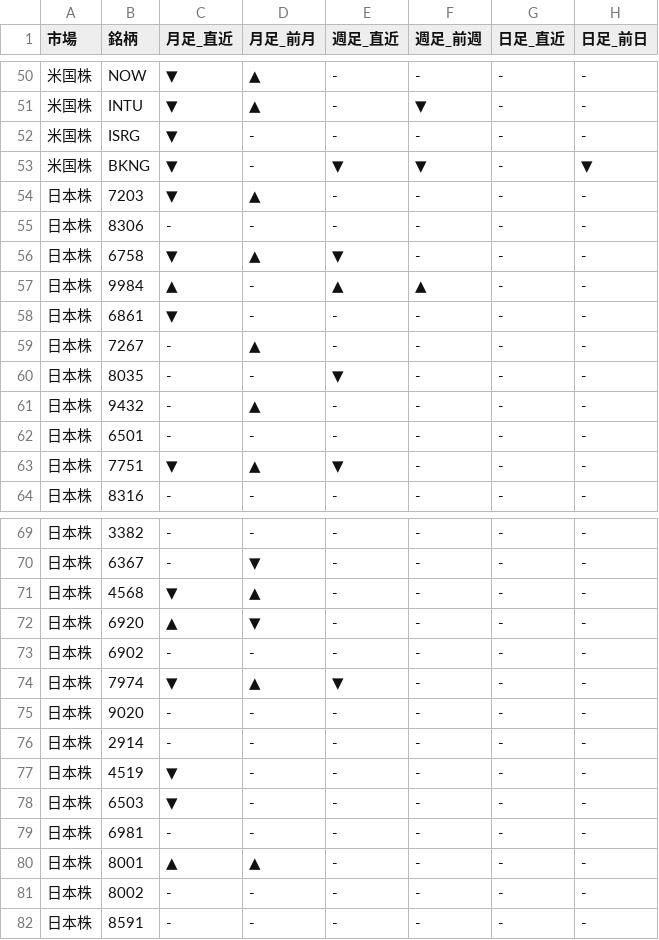
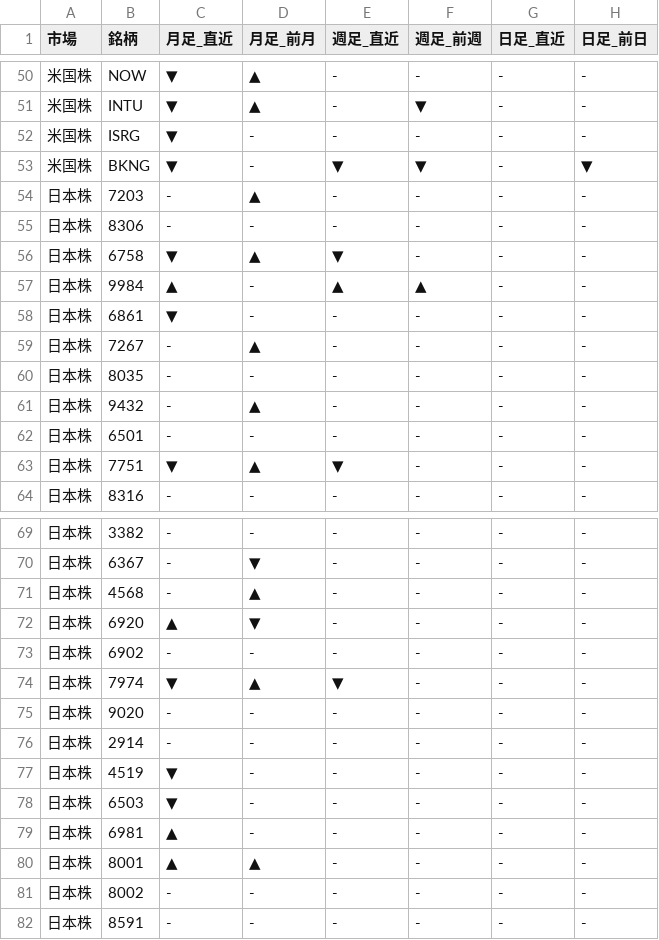
Before and after one commit to Yuya3500/pythonProject2, a CSV file: results.csv, drawn as a sheet; only a part is shown, gaps mark what is left out.

```diff
--- a/results.csv
+++ b/results.csv
@@ -53,3 +53,3 @@
 米国株,BKNG,▼,-,▼,▼,-,▼
-日本株,7203,▼,▲,-,-,-,-
+日本株,7203,-,▲,-,-,-,-
 日本株,8306,-,-,-,-,-,-
@@ -59,3 +59,3 @@
 日本株,7267,-,▲,-,-,-,-
-日本株,8035,-,-,▼,-,-,-
+日本株,8035,-,-,-,-,-,-
 日本株,9432,-,▲,-,-,-,-
@@ -70,3 +70,3 @@
 日本株,6367,-,▼,-,-,-,-
-日本株,4568,▼,▲,-,-,-,-
+日本株,4568,-,▲,-,-,-,-
 日本株,6920,▲,▼,-,-,-,-
@@ -78,3 +78,3 @@
 日本株,6503,▼,-,-,-,-,-
-日本株,6981,-,-,-,-,-,-
+日本株,6981,▲,-,-,-,-,-
 日本株,8001,▲,▲,-,-,-,-
```
